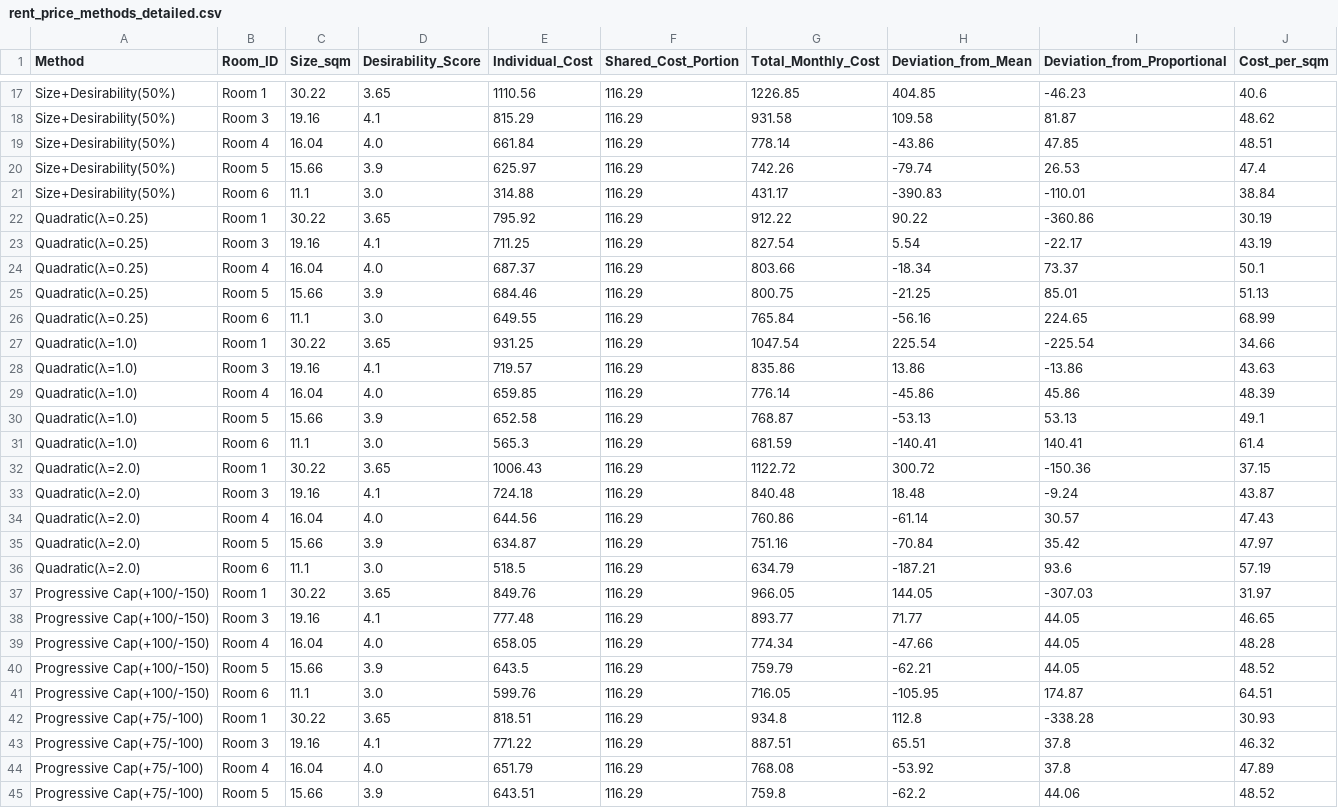
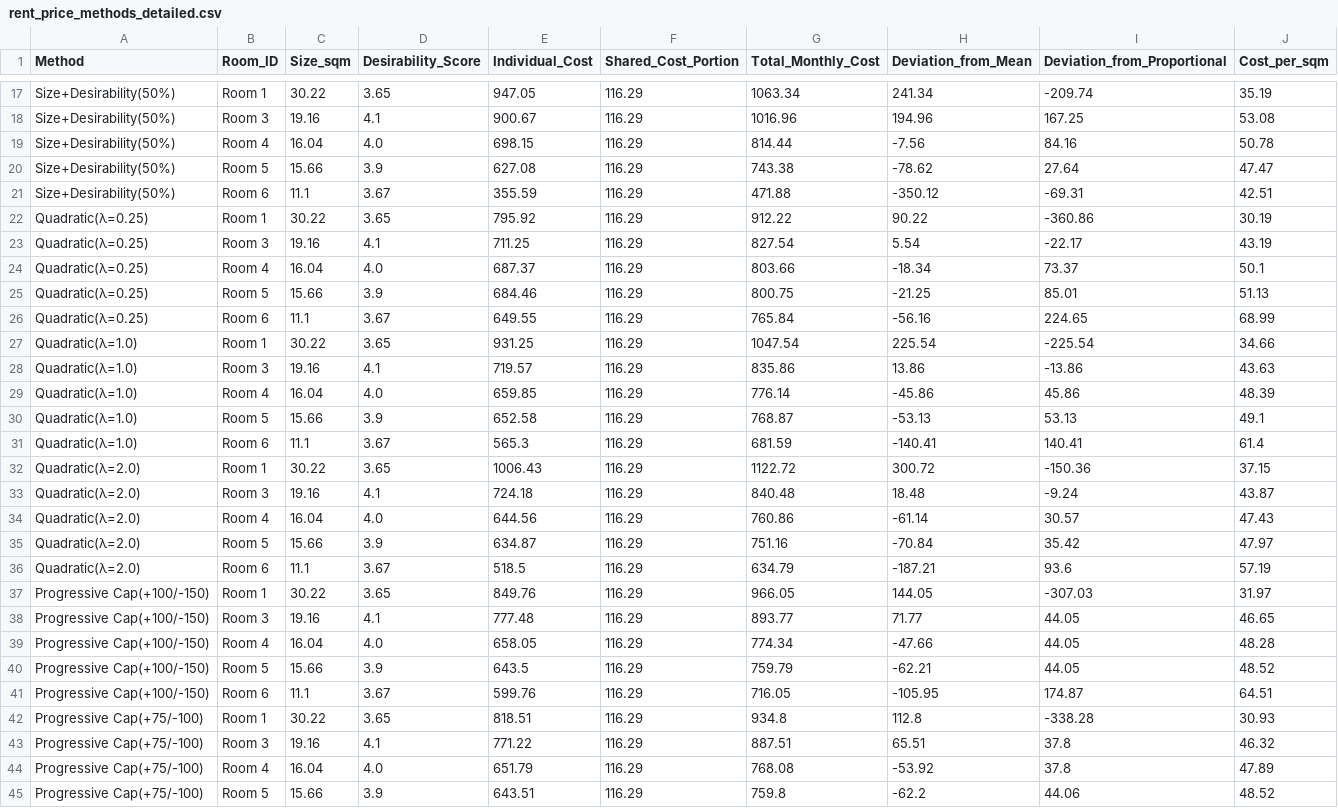
Before and after one commit to Kemuk/projects, a CSV file: rent_optimiser/results/rent_price_methods_detailed.csv, drawn as a sheet; only a part is shown, gaps mark what is left out; the diff covers the shown part only; the diff names each change by its address in the sheet, - before the commit and + after, or states it on an @@ line.

```diff
--- a/rent_optimiser/results/rent_price_methods_detailed.csv
+++ b/rent_optimiser/results/rent_price_methods_detailed.csv
-E17 (Individual_Cost): 1110.56
+E17 (Individual_Cost): 947.05
-G17 (Total_Monthly_Cost): 1226.85
+G17 (Total_Monthly_Cost): 1063.34
-H17 (Deviation_from_Mean): 404.85
+H17 (Deviation_from_Mean): 241.34
-I17 (Deviation_from_Proportional): -46.23
+I17 (Deviation_from_Proportional): -209.74
-J17 (Cost_per_sqm): 40.6
+J17 (Cost_per_sqm): 35.19
-E18 (Individual_Cost): 815.29
+E18 (Individual_Cost): 900.67
-G18 (Total_Monthly_Cost): 931.58
+G18 (Total_Monthly_Cost): 1016.96
-H18 (Deviation_from_Mean): 109.58
+H18 (Deviation_from_Mean): 194.96
-I18 (Deviation_from_Proportional): 81.87
+I18 (Deviation_from_Proportional): 167.25
-J18 (Cost_per_sqm): 48.62
+J18 (Cost_per_sqm): 53.08
-E19 (Individual_Cost): 661.84
+E19 (Individual_Cost): 698.15
-G19 (Total_Monthly_Cost): 778.14
+G19 (Total_Monthly_Cost): 814.44
-H19 (Deviation_from_Mean): -43.86
+H19 (Deviation_from_Mean): -7.56
-I19 (Deviation_from_Proportional): 47.85
+I19 (Deviation_from_Proportional): 84.16
-J19 (Cost_per_sqm): 48.51
+J19 (Cost_per_sqm): 50.78
-E20 (Individual_Cost): 625.97
+E20 (Individual_Cost): 627.08
-G20 (Total_Monthly_Cost): 742.26
+G20 (Total_Monthly_Cost): 743.38
-H20 (Deviation_from_Mean): -79.74
+H20 (Deviation_from_Mean): -78.62
-I20 (Deviation_from_Proportional): 26.53
+I20 (Deviation_from_Proportional): 27.64
-J20 (Cost_per_sqm): 47.4
+J20 (Cost_per_sqm): 47.47
-D21 (Desirability_Score): 3.0
+D21 (Desirability_Score): 3.67
-E21 (Individual_Cost): 314.88
+E21 (Individual_Cost): 355.59
-G21 (Total_Monthly_Cost): 431.17
+G21 (Total_Monthly_Cost): 471.88
-H21 (Deviation_from_Mean): -390.83
+H21 (Deviation_from_Mean): -350.12
-I21 (Deviation_from_Proportional): -110.01
+I21 (Deviation_from_Proportional): -69.31
-J21 (Cost_per_sqm): 38.84
+J21 (Cost_per_sqm): 42.51
-D26 (Desirability_Score): 3.0
+D26 (Desirability_Score): 3.67
-D31 (Desirability_Score): 3.0
+D31 (Desirability_Score): 3.67
-D36 (Desirability_Score): 3.0
+D36 (Desirability_Score): 3.67
-D41 (Desirability_Score): 3.0
+D41 (Desirability_Score): 3.67
```
Also changed, not shown: 56 edited cells elsewhere in this file, rent_optimiser/results/rent_price_methods_fairness.csv, rent_optimiser/results/rent_price_methods_summary.csv, 6 other files.
